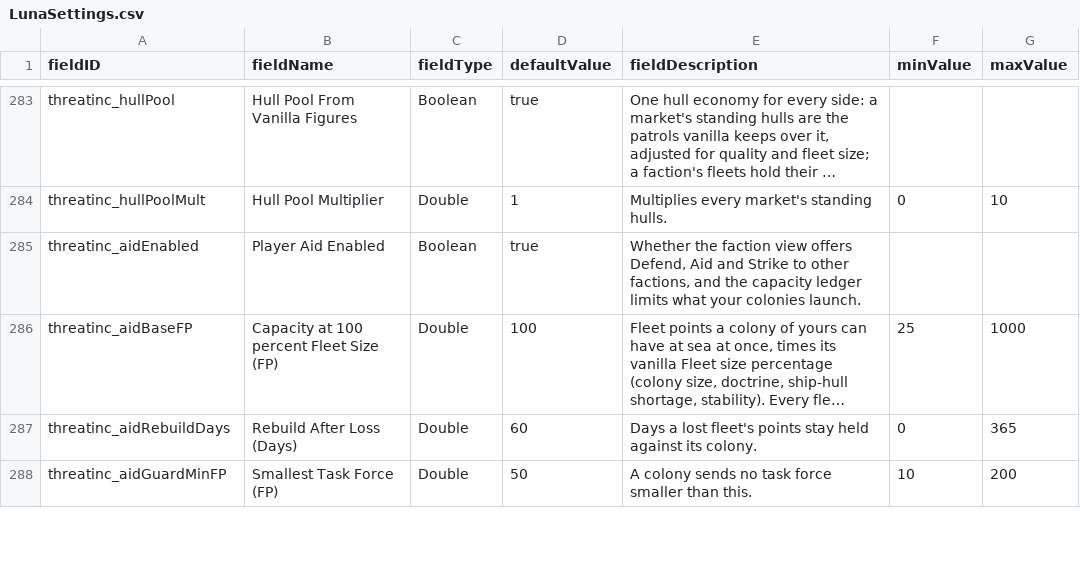
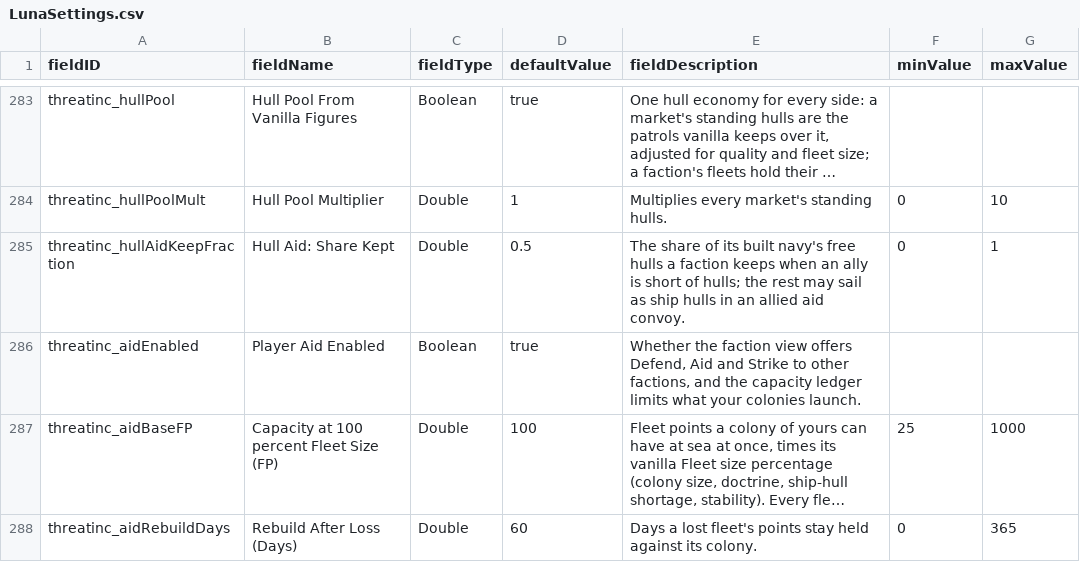
Before and after one commit to pogoman/ThreatIncursion, a CSV file: data/config/LunaSettings.csv, drawn as a sheet; only a part is shown, gaps mark what is left out; the shorter side is filled out with more unchanged rows; long unchanged cells end in …; the diff names each change by its address in the sheet, - before the commit and + after, or states it on an @@ line.

```diff
--- a/data/config/LunaSettings.csv
+++ b/data/config/LunaSettings.csv
+row 285: threatinc_hullAidKeepFraction | Hull Aid: Share Kept | Double | 0.5 | The share of its built navy's free hulls a faction keeps when an ally is short of hulls; the rest may sail as ship hulls in an allied aid convoy. | 0 | 1
```
Also changed, not shown: 20 other files.
